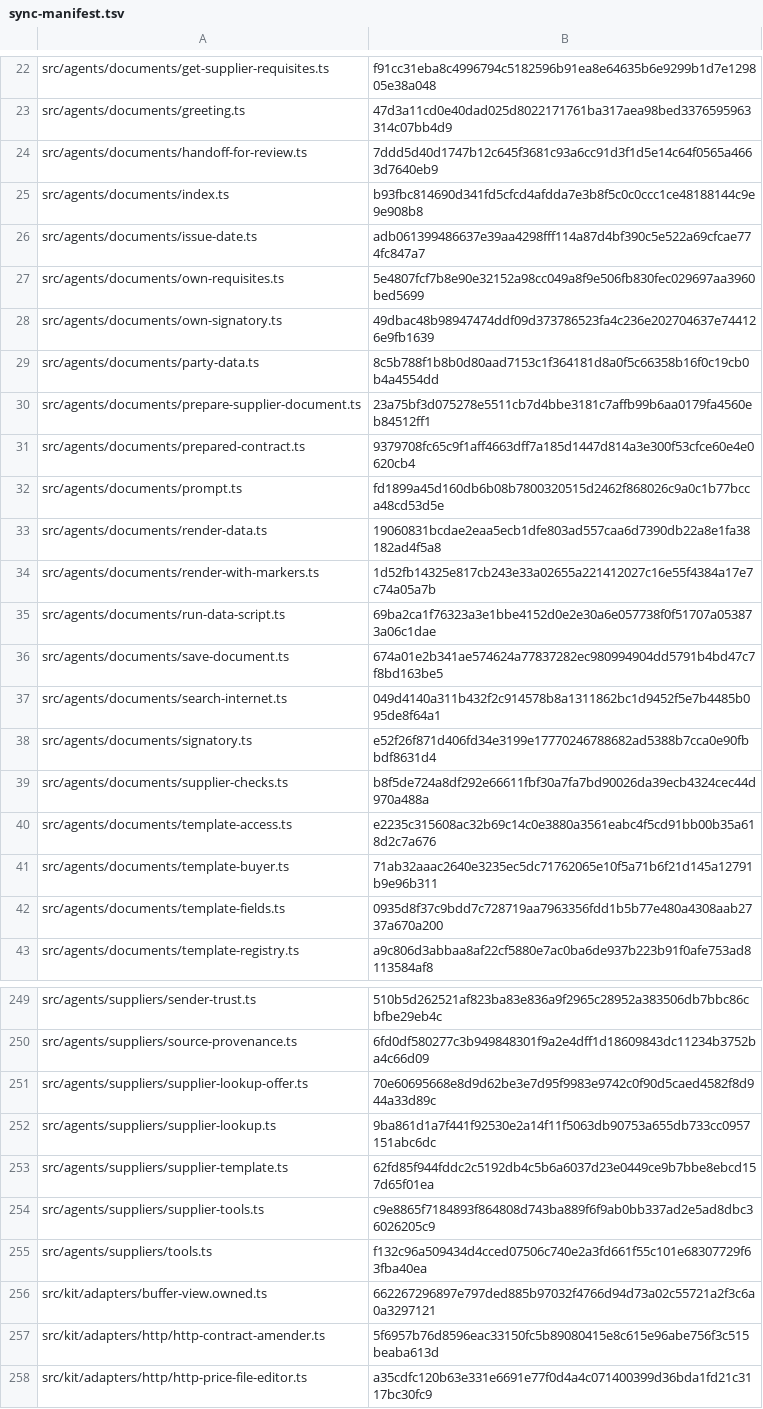
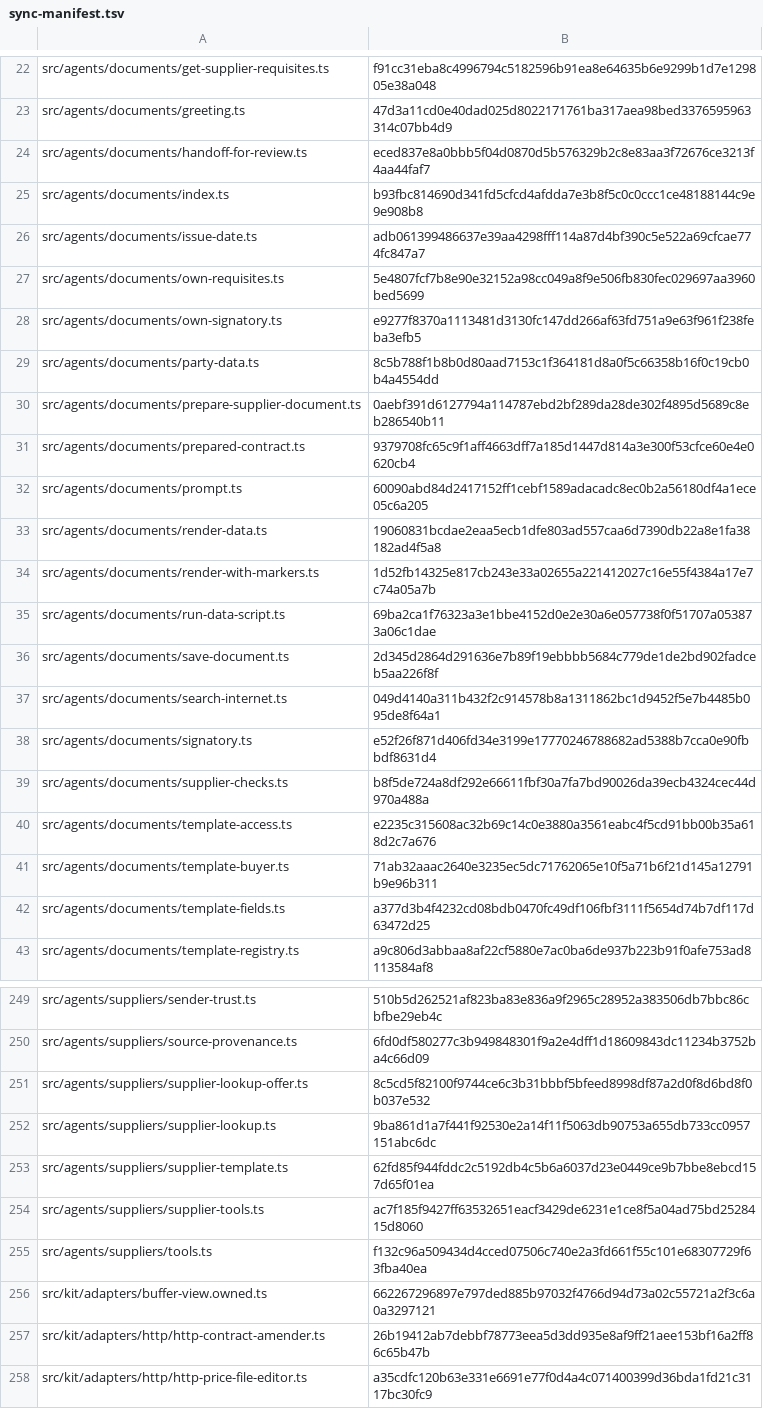
Before and after one commit to dediukhinpa/pragmatica-ai-v2, a TSV file: tools/sync-manifest.tsv, drawn as a sheet; only a part is shown, gaps mark what is left out; the diff covers the shown part only.

```diff
--- a/tools/sync-manifest.tsv
+++ b/tools/sync-manifest.tsv
@@ -23,3 +23,3 @@ src/agents/documents/get-supplier-requisites.ts	f91cc31eba8c4996794c5182596b91ea
 src/agents/documents/greeting.ts	47d3a11cd0e40dad025d8022171761ba317aea98bed3376595963314c07bb4d9
-src/agents/documents/handoff-for-review.ts	7ddd5d40d1747b12c645f3681c93a6cc91d3f1d5e14c64f0565a4663d7640eb9
+src/agents/documents/handoff-for-review.ts	eced837e8a0bbb5f04d0870d5b576329b2c8e83aa3f72676ce3213f4aa44faf7
 src/agents/documents/index.ts	b93fbc814690d341fd5cfcd4afdda7e3b8f5c0c0ccc1ce48188144c9e9e908b8
@@ -27,7 +27,7 @@ src/agents/documents/issue-date.ts	adb061399486637e39aa4298fff114a87d4bf390c5e52
 src/agents/documents/own-requisites.ts	5e4807fcf7b8e90e32152a98cc049a8f9e506fb830fec029697aa3960bed5699
-src/agents/documents/own-signatory.ts	49dbac48b98947474ddf09d373786523fa4c236e202704637e744126e9fb1639
+src/agents/documents/own-signatory.ts	e9277f8370a1113481d3130fc147dd266af63fd751a9e63f961f238feba3efb5
 src/agents/documents/party-data.ts	8c5b788f1b8b0d80aad7153c1f364181d8a0f5c66358b16f0c19cb0b4a4554dd
-src/agents/documents/prepare-supplier-document.ts	23a75bf3d075278e5511cb7d4bbe3181c7affb99b6aa0179fa4560eb84512ff1
+src/agents/documents/prepare-supplier-document.ts	0aebf391d6127794a114787ebd2bf289da28de302f4895d5689c8eb286540b11
 src/agents/documents/prepared-contract.ts	9379708fc65c9f1aff4663dff7a185d1447d814a3e300f53cfce60e4e0620cb4
-src/agents/documents/prompt.ts	fd1899a45d160db6b08b7800320515d2462f868026c9a0c1b77bcca48cd53d5e
+src/agents/documents/prompt.ts	60090abd84d2417152ff1cebf1589adacadc8ec0b2a56180df4a1ece05c6a205
 src/agents/documents/render-data.ts	19060831bcdae2eaa5ecb1dfe803ad557caa6d7390db22a8e1fa38182ad4f5a8
@@ -35,3 +35,3 @@ src/agents/documents/render-with-markers.ts	1d52fb14325e817cb243e33a02655a221412
 src/agents/documents/run-data-script.ts	69ba2ca1f76323a3e1bbe4152d0e2e30a6e057738f0f51707a053873a06c1dae
-src/agents/documents/save-document.ts	674a01e2b341ae574624a77837282ec980994904dd5791b4bd47c7f8bd163be5
+src/agents/documents/save-document.ts	2d345d2864d291636e7b89f19ebbbb5684c779de1de2bd902fadceb5aa226f8f
 src/agents/documents/search-internet.ts	049d4140a311b432f2c914578b8a1311862bc1d9452f5e7b4485b095de8f64a1
@@ -41,3 +41,3 @@ src/agents/documents/template-access.ts	e2235c315608ac32b69c14c0e3880a3561eabc4f
 src/agents/documents/template-buyer.ts	71ab32aaac2640e3235ec5dc71762065e10f5a71b6f21d145a12791b9e96b311
-src/agents/documents/template-fields.ts	0935d8f37c9bdd7c728719aa7963356fdd1b5b77e480a4308aab2737a670a200
+src/agents/documents/template-fields.ts	a377d3b4f4232cd08bdb0470fc49df106fbf3111f5654d74b7df117d63472d25
 src/agents/documents/template-registry.ts	a9c806d3abbaa8af22cf5880e7ac0ba6de937b223b91f0afe753ad8113584af8
@@ -250,9 +250,9 @@ src/agents/suppliers/sender-trust.ts	510b5d262521af823ba83e836a9f2965c28952a3835
 src/agents/suppliers/source-provenance.ts	6fd0df580277c3b949848301f9a2e4dff1d18609843dc11234b3752ba4c66d09
-src/agents/suppliers/supplier-lookup-offer.ts	70e60695668e8d9d62be3e7d95f9983e9742c0f90d5caed4582f8d944a33d89c
+src/agents/suppliers/supplier-lookup-offer.ts	8c5cd5f82100f9744ce6c3b31bbbf5bfeed8998df87a2d0f8d6bd8f0b037e532
 src/agents/suppliers/supplier-lookup.ts	9ba861d1a7f441f92530e2a14f11f5063db90753a655db733cc0957151abc6dc
 src/agents/suppliers/supplier-template.ts	62fd85f944fddc2c5192db4c5b6a6037d23e0449ce9b7bbe8ebcd157d65f01ea
-src/agents/suppliers/supplier-tools.ts	c9e8865f7184893f864808d743ba889f6f9ab0bb337ad2e5ad8dbc36026205c9
+src/agents/suppliers/supplier-tools.ts	ac7f185f9427ff63532651eacf3429de6231e1ce8f5a04ad75bd2528415d8060
 src/agents/suppliers/tools.ts	f132c96a509434d4cced07506c740e2a3fd661f55c101e68307729f63fba40ea
 src/kit/adapters/buffer-view.owned.ts	662267296897e797ded885b97032f4766d94d73a02c55721a2f3c6a0a3297121
-src/kit/adapters/http/http-contract-amender.ts	5f6957b76d8596eac33150fc5b89080415e8c615e96abe756f3c515beaba613d
+src/kit/adapters/http/http-contract-amender.ts	26b19412ab7debbf78773eea5d3dd935e8af9ff21aee153bf16a2ff86c65b47b
 src/kit/adapters/http/http-price-file-editor.ts	a35cdfc120b63e331e6691e77f0d4a4c071400399d36bda1fd21c3117bc30fc9
```
Also changed, not shown: 15 edited cells elsewhere in this file, 57 other files.
